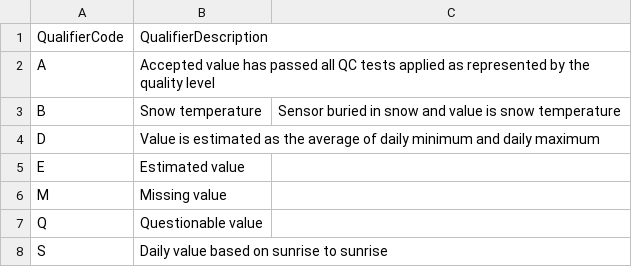
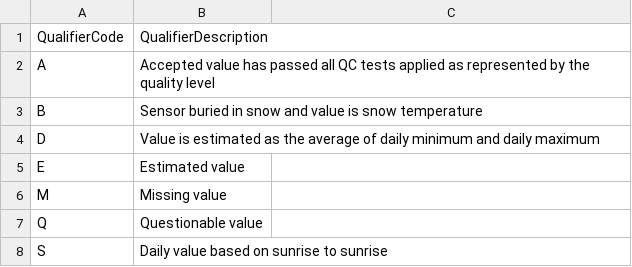
Before and after one commit to lter/Clim-HydroDB-2.0, a CSV file: ODM_CSV_Examples/AND/AND3222/odm_tables/Qualifiers.csv, drawn as a sheet.

Commit message:
Update Qualifiers.csv

```diff
--- a/ODM_CSV_Examples/AND/AND3222/odm_tables/Qualifiers.csv
+++ b/ODM_CSV_Examples/AND/AND3222/odm_tables/Qualifiers.csv
@@ -2,3 +2,3 @@ QualifierCode,QualifierDescription
 A,Accepted value has passed all QC tests applied as represented by the quality level
-B,Snow temperature,Sensor buried in snow and value is snow temperature
+B,Sensor buried in snow and value is snow temperature
 D,Value is estimated as the average of daily minimum and daily maximum
```
